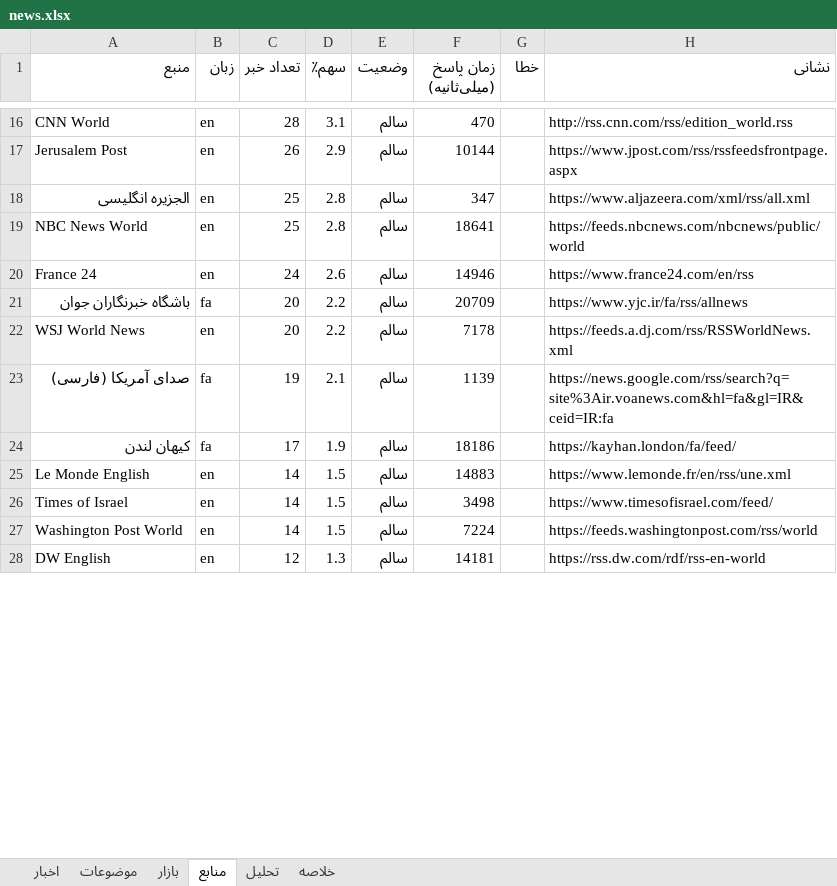
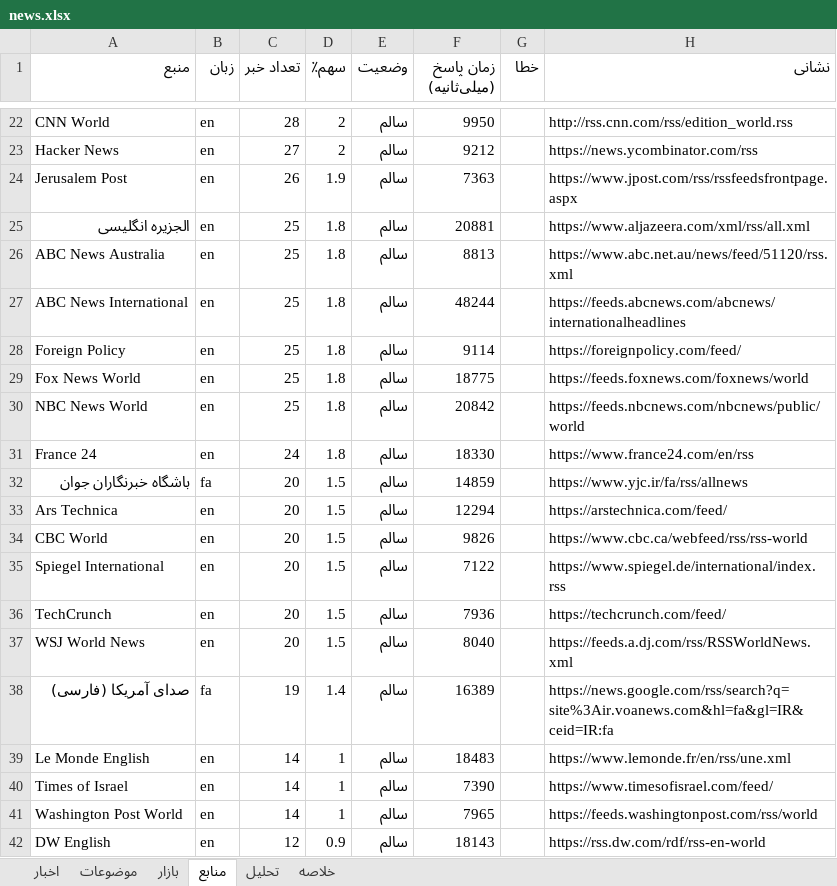
Before and after one commit to legolasoriginall/news-radar, an Excel workbook: news.xlsx, sheet منابع, drawn as a sheet; only a part is shown, gaps mark what is left out; values as stored, in another font and other column widths than the file's, no borders; removed rows and columns are numbered as before the commit, all else as after; the diff covers the shown part only; the diff names each change by its address in the sheet, - before the commit and + after, or states it on an @@ line.

```diff
--- a/news.xlsx (sheet منابع)
+++ b/news.xlsx (sheet منابع)
-D22 (سهم٪): 3.1
+D22 (سهم٪): 2
-F22 (زمان پاسخ (میلی‌ثانیه)): 470
+F22 (زمان پاسخ (میلی‌ثانیه)): 9950
+row 23: Hacker News | en | 27 | 2 | سالم | 9212 |  | https://news.ycombinator.com/rss
-D24 (سهم٪): 2.9
+D24 (سهم٪): 1.9
-F24 (زمان پاسخ (میلی‌ثانیه)): 10144
+F24 (زمان پاسخ (میلی‌ثانیه)): 7363
-D25 (سهم٪): 2.8
+D25 (سهم٪): 1.8
-F25 (زمان پاسخ (میلی‌ثانیه)): 347
+F25 (زمان پاسخ (میلی‌ثانیه)): 20881
+row 26: ABC News Australia | en | 25 | 1.8 | سالم | 8813 |  | https://www.abc.net.au/news/feed/51120/rss.xml
+row 27: ABC News International | en | 25 | 1.8 | سالم | 48244 |  | https://feeds.abcnews.com/abcnews/internationalheadlines
+row 28: Foreign Policy | en | 25 | 1.8 | سالم | 9114 |  | https://foreignpolicy.com/feed/
+row 29: Fox News World | en | 25 | 1.8 | سالم | 18775 |  | https://feeds.foxnews.com/foxnews/world
-D30 (سهم٪): 2.8
+D30 (سهم٪): 1.8
-F30 (زمان پاسخ (میلی‌ثانیه)): 18641
+F30 (زمان پاسخ (میلی‌ثانیه)): 20842
-D31 (سهم٪): 2.6
+D31 (سهم٪): 1.8
-F31 (زمان پاسخ (میلی‌ثانیه)): 14946
+F31 (زمان پاسخ (میلی‌ثانیه)): 18330
-D32 (سهم٪): 2.2
+D32 (سهم٪): 1.5
-F32 (زمان پاسخ (میلی‌ثانیه)): 20709
+F32 (زمان پاسخ (میلی‌ثانیه)): 14859
+row 33: Ars Technica | en | 20 | 1.5 | سالم | 12294 |  | https://arstechnica.com/feed/
+row 34: CBC World | en | 20 | 1.5 | سالم | 9826 |  | https://www.cbc.ca/webfeed/rss/rss-world
+row 35: Spiegel International | en | 20 | 1.5 | سالم | 7122 |  | https://www.spiegel.de/international/index.rss
+row 36: TechCrunch | en | 20 | 1.5 | سالم | 7936 |  | https://techcrunch.com/feed/
-D37 (سهم٪): 2.2
+D37 (سهم٪): 1.5
-F37 (زمان پاسخ (میلی‌ثانیه)): 7178
+F37 (زمان پاسخ (میلی‌ثانیه)): 8040
-D38 (سهم٪): 2.1
+D38 (سهم٪): 1.4
-F38 (زمان پاسخ (میلی‌ثانیه)): 1139
+F38 (زمان پاسخ (میلی‌ثانیه)): 16389
-row 24: کیهان لندن | fa | 17 | 1.9 | سالم | 18186 |  | https://kayhan.london/fa/feed/
-D39:D41 (سهم٪): 1.5
+D39:D41 (سهم٪): 1
-F39 (زمان پاسخ (میلی‌ثانیه)): 14883
+F39 (زمان پاسخ (میلی‌ثانیه)): 18483
-F40 (زمان پاسخ (میلی‌ثانیه)): 3498
+F40 (زمان پاسخ (میلی‌ثانیه)): 7390
-F41 (زمان پاسخ (میلی‌ثانیه)): 7224
+F41 (زمان پاسخ (میلی‌ثانیه)): 7965
-D42 (سهم٪): 1.3
+D42 (سهم٪): 0.9
-F42 (زمان پاسخ (میلی‌ثانیه)): 14181
+F42 (زمان پاسخ (میلی‌ثانیه)): 18143
```
Also changed, not shown: 15 added rows, 23 removed rows and 45 edited cells elsewhere in this sheet, sheet اخبار, sheet موضوعات, sheet بازار, sheet تحلیل, sheet خلاصه, 2 other files.
